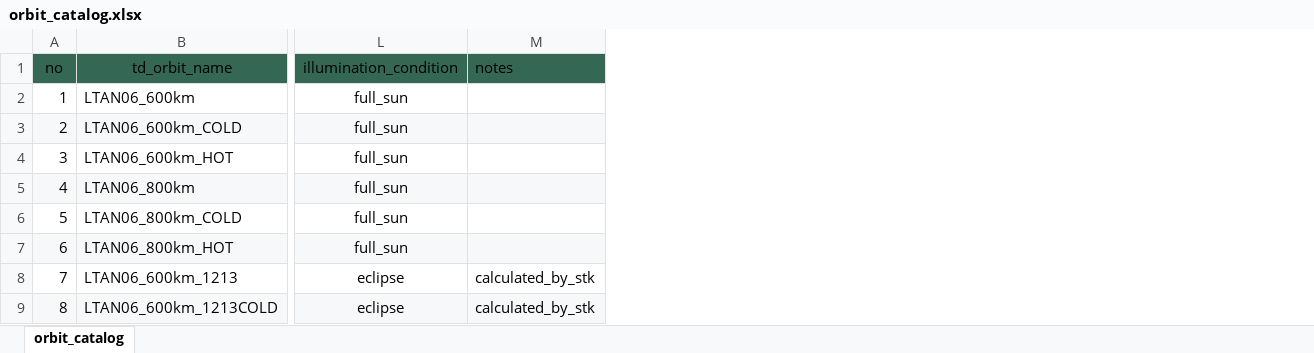
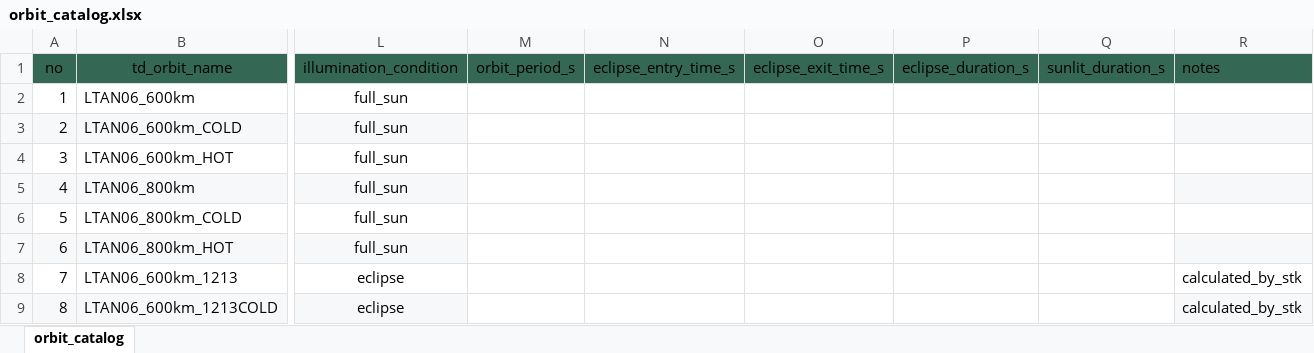
Before and after one commit to Hideki-1029/thermal-deformation, an Excel workbook: cases/orbit_catalog.xlsx, sheet orbit_catalog, drawn as a sheet; only a part is shown, gaps mark what is left out; values as stored, in another font and other column widths than the file's, no borders; the diff names each change by its address in the sheet, - before the commit and + after, or states it on an @@ line.

```diff
--- a/cases/orbit_catalog.xlsx (sheet orbit_catalog)
+++ b/cases/orbit_catalog.xlsx (sheet orbit_catalog)
+column M (orbit_period_s), empty
+column N (eclipse_entry_time_s), empty
+column O (eclipse_exit_time_s), empty
+column P (eclipse_duration_s), empty
+column Q (sunlit_duration_s), empty
```
Also changed, not shown: cases/case_matrix.xlsx, 18 other files.
